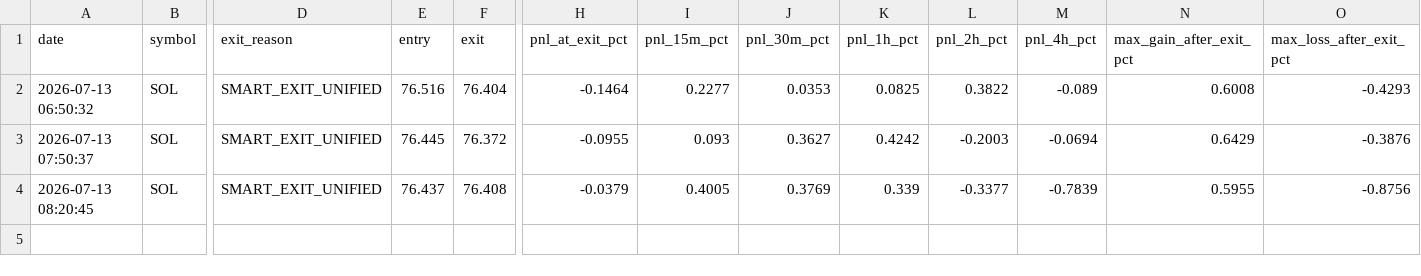
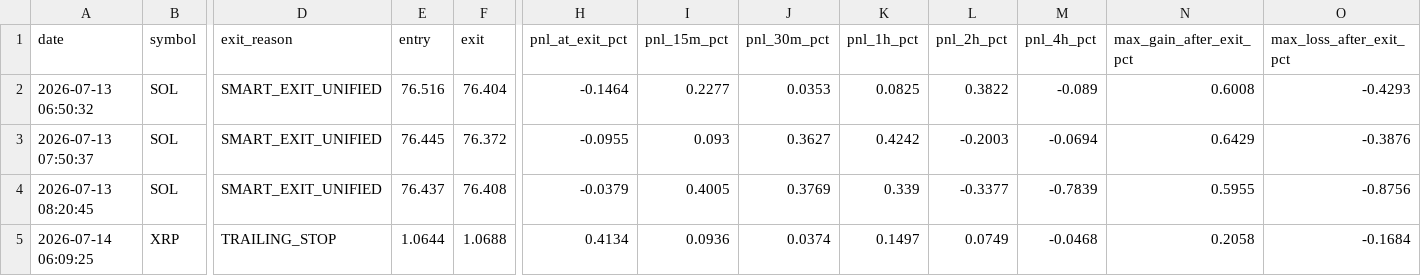
Before and after one commit to frisoo70-ux/trading-bot-data, a CSV file: bot-data/post_trade_analysis.csv, drawn as a sheet; only a part is shown, gaps mark what is left out; rows hold the shown columns only; the diff names each change by its address in the sheet, - before the commit and + after, or states it on an @@ line.

Commit message:
Bot data backup: post_trade_analysis.csv

```diff
--- a/bot-data/post_trade_analysis.csv
+++ b/bot-data/post_trade_analysis.csv
+row 5: 2026-07-14 06:09:25 | XRP | TRAILING_STOP | 1.0644 | 1.0688 | 0.4134 | 0.0936 | 0.0374 | 0.1497 | 0.0749 | -0.0468 | 0.2058 | -0.1684
```
